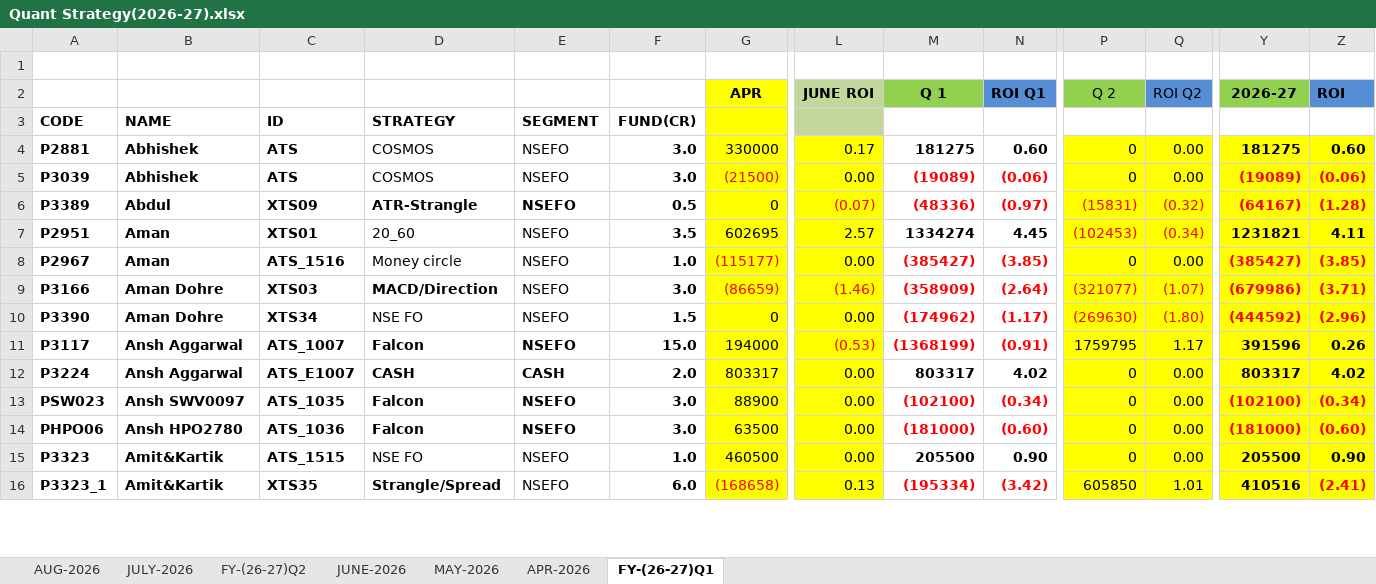
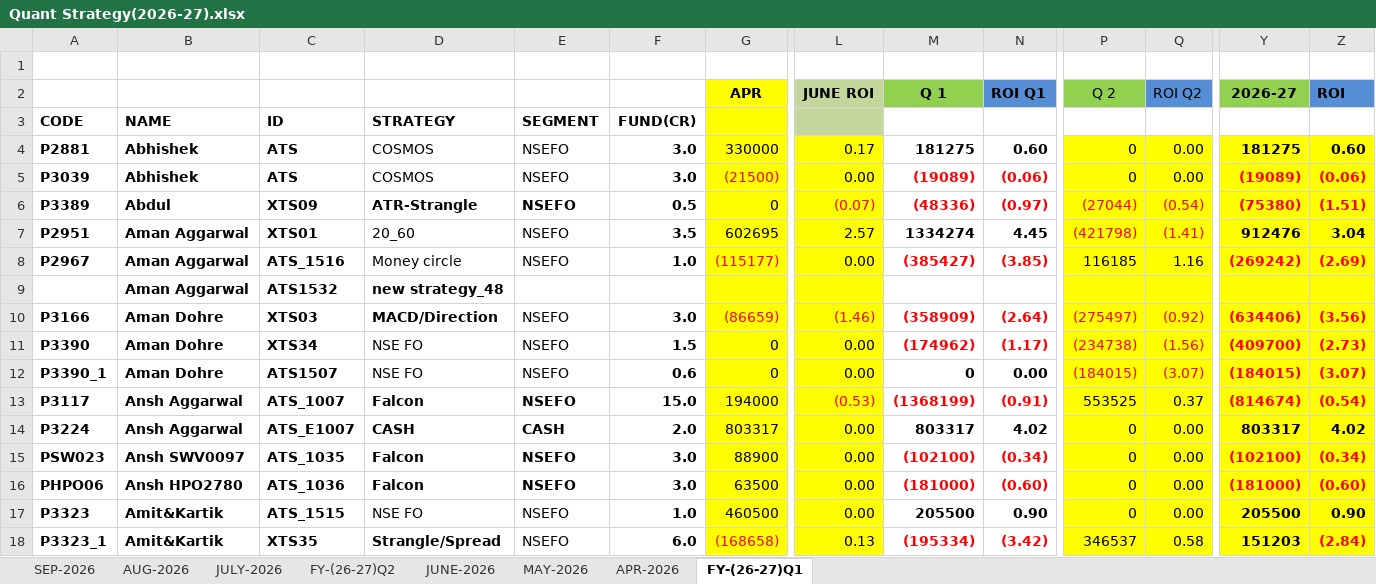
Before and after one commit to Kamgwl/Quant_report, an Excel workbook: Quant Strategy(2026-27).xlsx, sheet FY-(26-27)Q1, drawn as a sheet; only a part is shown, gaps mark what is left out; values as stored, in another font and other column widths than the file's, no borders; conditional formats not drawn; addresses are those after the commit; rows hold the shown columns only; the diff covers the shown part only; the diff names each change by its address in the sheet, - before the commit and + after, or states it on an @@ line.

```diff
--- a/Quant Strategy(2026-27).xlsx (sheet FY-(26-27)Q1)
+++ b/Quant Strategy(2026-27).xlsx (sheet FY-(26-27)Q1)
+sheet tab: SEP-2026
-P6 (Q 2): (15831)
+P6 (Q 2): (27044)
-Q6 (ROI Q2): (0.32)
+Q6 (ROI Q2): (0.54)
-Y6 (2026-27): (64167)
+Y6 (2026-27): (75380)
-Z6 (ROI): (1.28)
+Z6 (ROI): (1.51)
-B7:B8: Aman
+B7:B8: Aman Aggarwal
-P7 (Q 2): (102453)
+P7 (Q 2): (421798)
-Q7 (ROI Q2): (0.34)
+Q7 (ROI Q2): (1.41)
-Y7 (2026-27): 1231821
+Y7 (2026-27): 912476
-Z7 (ROI): 4.11
+Z7 (ROI): 3.04
-P8 (Q 2): 0
+P8 (Q 2): 116185
-Q8 (ROI Q2): 0.00
+Q8 (ROI Q2): 1.16
-Y8 (2026-27): (385427)
+Y8 (2026-27): (269242)
-Z8 (ROI): (3.85)
+Z8 (ROI): (2.69)
+row 9:  | Aman Aggarwal | ATS1532 | new strategy_48
-P10 (Q 2): (321077)
+P10 (Q 2): (275497)
-Q10 (ROI Q2): (1.07)
+Q10 (ROI Q2): (0.92)
-Y10 (2026-27): (679986)
+Y10 (2026-27): (634406)
-Z10 (ROI): (3.71)
+Z10 (ROI): (3.56)
-P11 (Q 2): (269630)
+P11 (Q 2): (234738)
-Q11 (ROI Q2): (1.80)
+Q11 (ROI Q2): (1.56)
-Y11 (2026-27): (444592)
+Y11 (2026-27): (409700)
-Z11 (ROI): (2.96)
+Z11 (ROI): (2.73)
+row 12: P3390_1 | Aman Dohre | ATS1507 | NSE FO | NSEFO | 0.6 | 0 | 0.00 | 0 | 0.00 | (184015) | (3.07) | (184015) | (3.07)
-P13 (Q 2): 1759795
+P13 (Q 2): 553525
-Q13 (ROI Q2): 1.17
+Q13 (ROI Q2): 0.37
-Y13 (2026-27): 391596
+Y13 (2026-27): (814674)
-Y13:Z13 text colour: black
+Y13:Z13 text colour: #FF0000
-Z13 (ROI): 0.26
+Z13 (ROI): (0.54)
-P18 (Q 2): 605850
+P18 (Q 2): 346537
-Q18 (ROI Q2): 1.01
+Q18 (ROI Q2): 0.58
-Y18 (2026-27): 410516
+Y18 (2026-27): 151203
-Z18 (ROI): (2.41)
+Z18 (ROI): (2.84)
```
Also changed, not shown: 2 added rows, 1 removed row, 140 edited cells and cell formats elsewhere in this sheet, sheet FY-(26-27)Q2, sheet AUG-2026, sheet JUNE-2026, sheet JULY-2026, sheet MAY-2026, formulas that keep their value.
